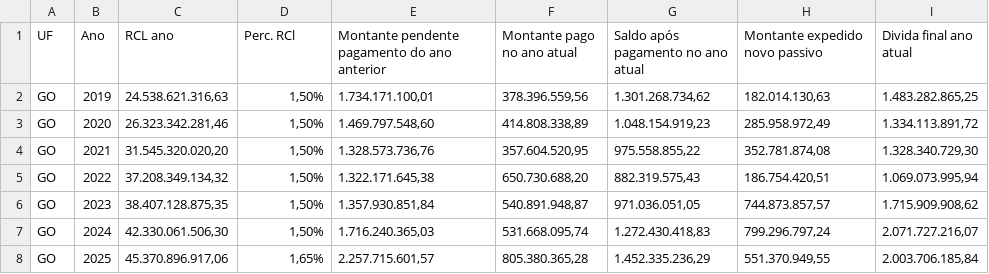
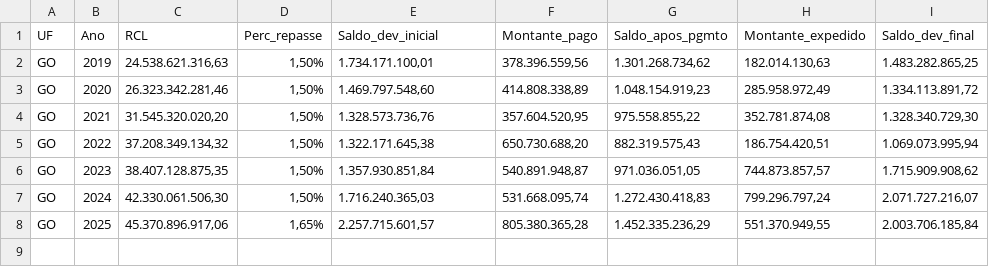
Before and after one commit to senasnelson/Base_precatorio_cnj, a CSV file: DatasetGO 2019-2025 (3).csv, drawn as a sheet.

Commit message:
Add files via upload

```diff
--- a/DatasetGO 2019-2025 (3).csv
+++ b/DatasetGO 2019-2025 (3).csv
@@ -1,2 +1,2 @@
-UF;Ano;RCL ano;Perc. RCl;Montante pendente pagamento do ano anterior;Montante pago no ano atual;Saldo após pagamento no ano atual;Montante expedido novo passivo;Divida final ano atual
+UF;Ano;RCL;Perc_repasse;Saldo_dev_inicial;Montante_pago;Saldo_apos_pgmto;Montante_expedido;Saldo_dev_final
 GO;2019;24.538.621.316,63;1,50%;1.734.171.100,01;378.396.559,56;1.301.268.734,62;182.014.130,63;1.483.282.865,25
```
